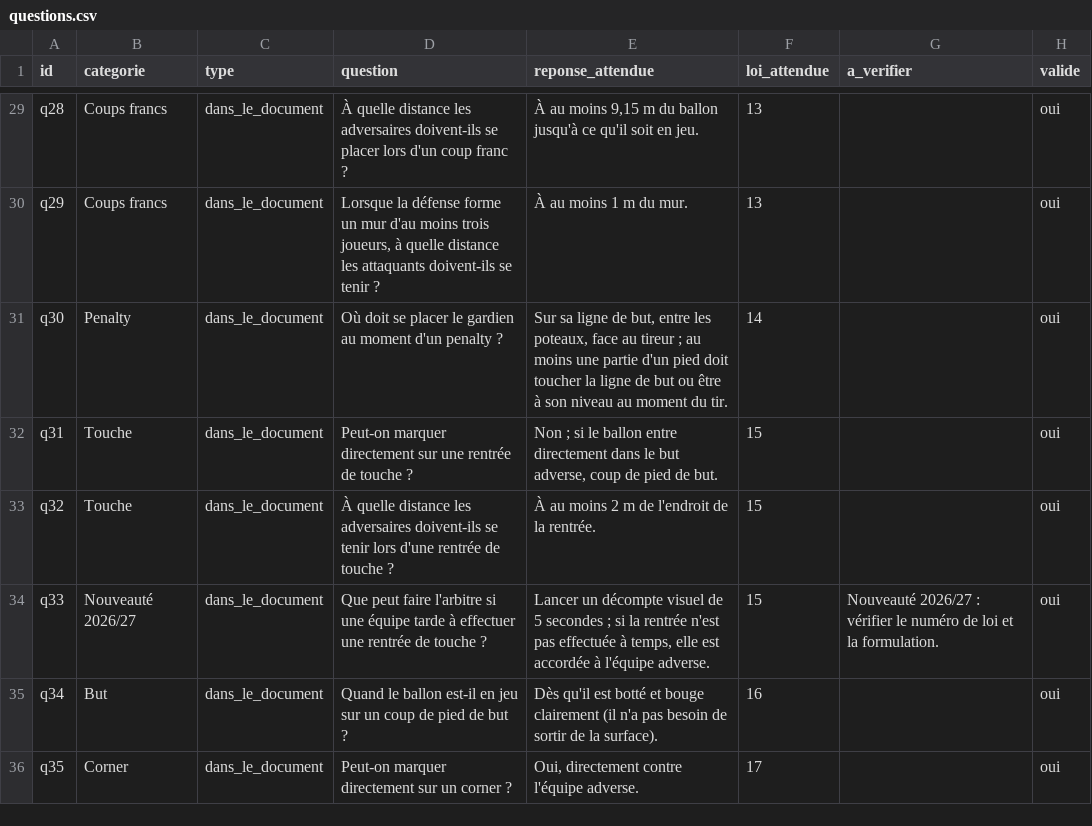
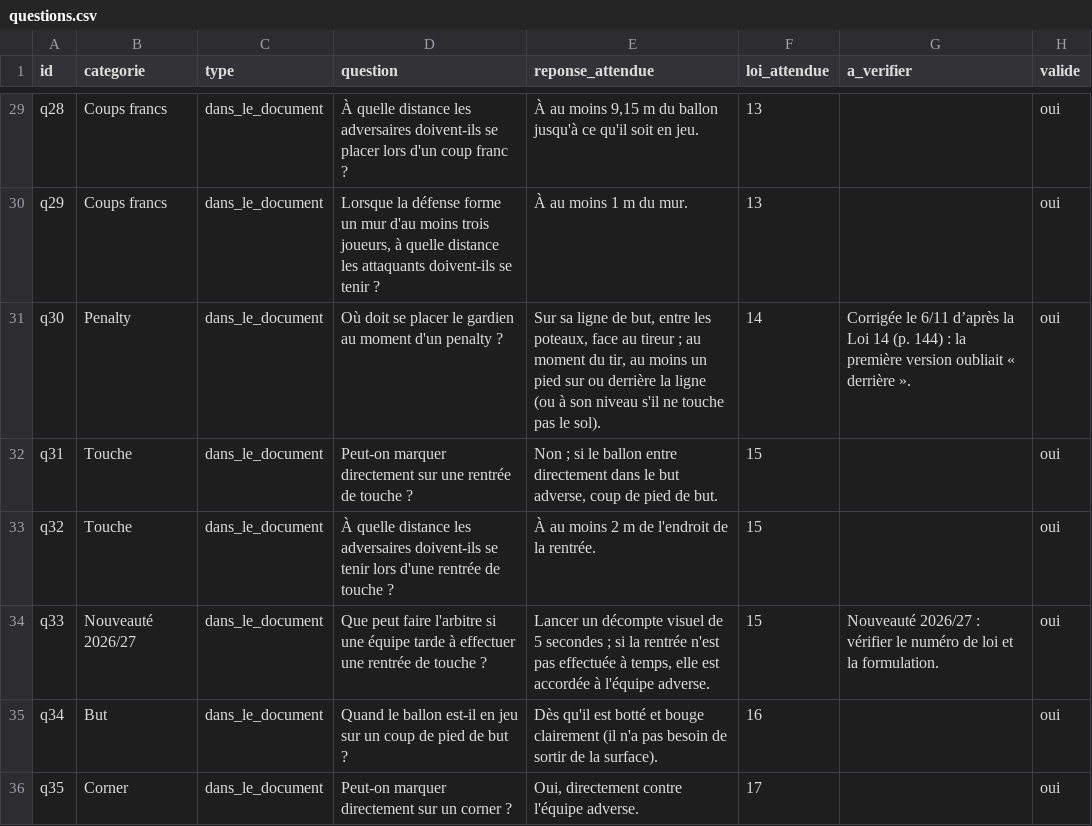
Before and after one commit to Julie-Landrevie/lois-du-jeu-ia, a CSV file: data/questions.csv, drawn as a sheet; only a part is shown, gaps mark what is left out.

```diff
--- a/data/questions.csv
+++ b/data/questions.csv
@@ -30,3 +30,3 @@ q28,Coups francs,dans_le_document,À quelle distance les adversaires doivent-ils
 q29,Coups francs,dans_le_document,"Lorsque la défense forme un mur d'au moins trois joueurs, à quelle distance les attaquants doivent-ils se tenir ?",À au moins 1 m du mur.,13,,oui
-q30,Penalty,dans_le_document,Où doit se placer le gardien au moment d'un penalty ?,"Sur sa ligne de but, entre les poteaux, face au tireur ; au moins une partie d'un pied doit toucher la ligne de but ou être à son niveau au moment du tir.",14,,oui
+q30,Penalty,dans_le_document,Où doit se placer le gardien au moment d'un penalty ?,"Sur sa ligne de but, entre les poteaux, face au tireur ; au moment du tir, au moins un pied sur ou derrière la ligne (ou à son niveau s'il ne touche pas le sol).",14,Corrigée le 6/11 d’après la Loi 14 (p. 144) : la première version oubliait « derrière ».,oui
 q31,Touche,dans_le_document,Peut-on marquer directement sur une rentrée de touche ?,"Non ; si le ballon entre directement dans le but adverse, coup de pied de but.",15,,oui
```
Also changed, not shown: 1 other file.
